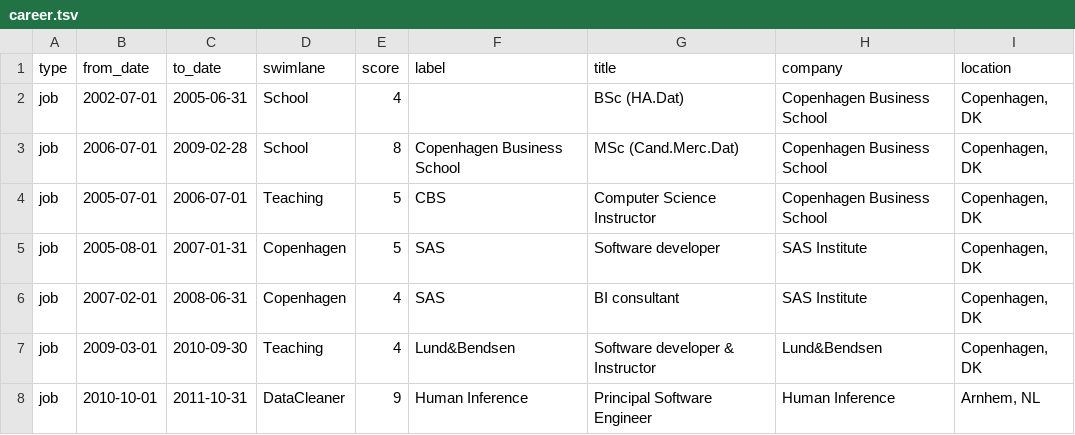
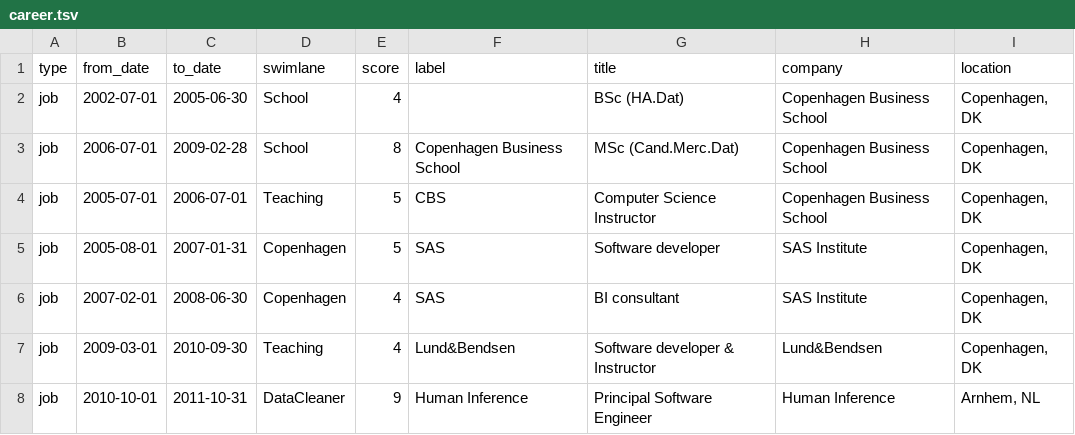
Before and after one commit to kaspersorensen/kaspersorensen.github.io, a TSV file: assets/data/career.tsv, drawn as a sheet; only a part is shown.

```diff
--- a/assets/data/career.tsv
+++ b/assets/data/career.tsv
@@ -1,3 +1,3 @@
 type	from_date	to_date	swimlane	score	label	title	company	location
-job	2002-07-01	2005-06-31	School	4		BSc (HA.Dat)	Copenhagen Business School	Copenhagen, DK
+job	2002-07-01	2005-06-30	School	4		BSc (HA.Dat)	Copenhagen Business School	Copenhagen, DK
 job	2006-07-01	2009-02-28	School	8	Copenhagen Business School	MSc (Cand.Merc.Dat)	Copenhagen Business School	Copenhagen, DK
@@ -5,3 +5,3 @@ job	2005-07-01	2006-07-01	Teaching	5	CBS	Computer Science Instructor	Copenhagen
 job	2005-08-01	2007-01-31	Copenhagen	5	SAS	Software developer	SAS Institute	Copenhagen, DK
-job	2007-02-01	2008-06-31	Copenhagen	4	SAS	BI consultant	SAS Institute	Copenhagen, DK
+job	2007-02-01	2008-06-30	Copenhagen	4	SAS	BI consultant	SAS Institute	Copenhagen, DK
 job	2009-03-01	2010-09-30	Teaching	4	Lund&Bendsen	Software developer & Instructor	Lund&Bendsen	Copenhagen, DK
```
Also changed, not shown: 16 other files.
